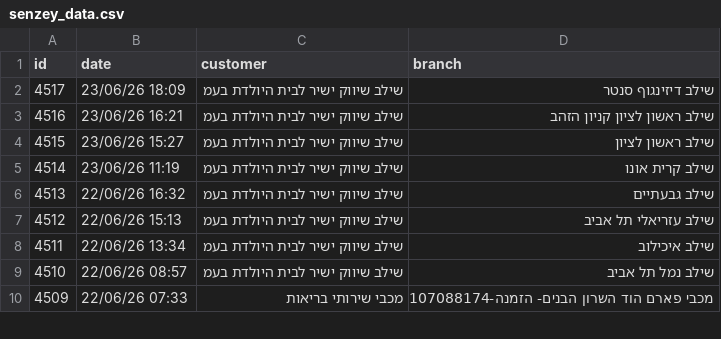
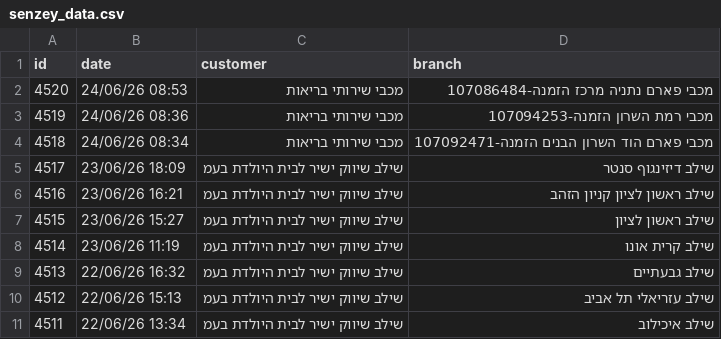
Before and after one commit to yonatan-avshalomov/-whatsapp-bot, a CSV file: senzey_data.csv, drawn as a sheet; only a part is shown; the shorter side is filled out with more unchanged rows; the diff names each change by its address in the sheet, - before the commit and + after, or states it on an @@ line.

```diff
--- a/senzey_data.csv
+++ b/senzey_data.csv
+row 2: 4520 | 24/06/26 08:53 | מכבי שירותי בריאות | מכבי פארם נתניה מרכז הזמנה-107086484
+row 3: 4519 | 24/06/26 08:36 | מכבי שירותי בריאות | מכבי רמת השרון הזמנה-107094253
+row 4: 4518 | 24/06/26 08:34 | מכבי שירותי בריאות | מכבי פארם הוד השרון הבנים הזמנה-107092471
```
